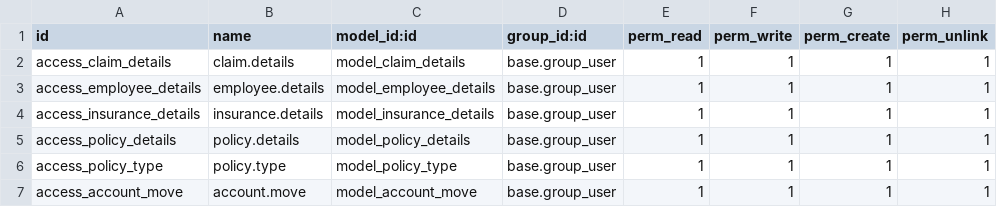
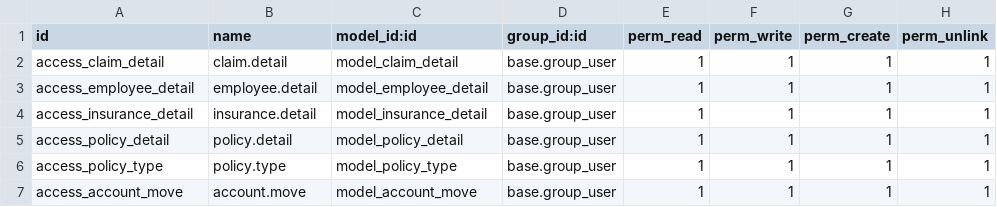
Before and after one commit to lmarinve/supertaxinsurance, a CSV file: insurance_management/security/ir.model.access.csv, drawn as a sheet.

```diff
--- a/insurance_management/security/ir.model.access.csv
+++ b/insurance_management/security/ir.model.access.csv
@@ -1,6 +1,6 @@
 id,name,model_id:id,group_id:id,perm_read,perm_write,perm_create,perm_unlink
-access_claim_details,claim.details,model_claim_details,base.group_user,1,1,1,1
-access_employee_details,employee.details,model_employee_details,base.group_user,1,1,1,1
-access_insurance_details,insurance.details,model_insurance_details,base.group_user,1,1,1,1
-access_policy_details,policy.details,model_policy_details,base.group_user,1,1,1,1
+access_claim_detail,claim.detail,model_claim_detail,base.group_user,1,1,1,1
+access_employee_detail,employee.detail,model_employee_detail,base.group_user,1,1,1,1
+access_insurance_detail,insurance.detail,model_insurance_detail,base.group_user,1,1,1,1
+access_policy_detail,policy.detail,model_policy_detail,base.group_user,1,1,1,1
 access_policy_type,policy.type,model_policy_type,base.group_user,1,1,1,1
```
Also changed, not shown: 15 other files.
